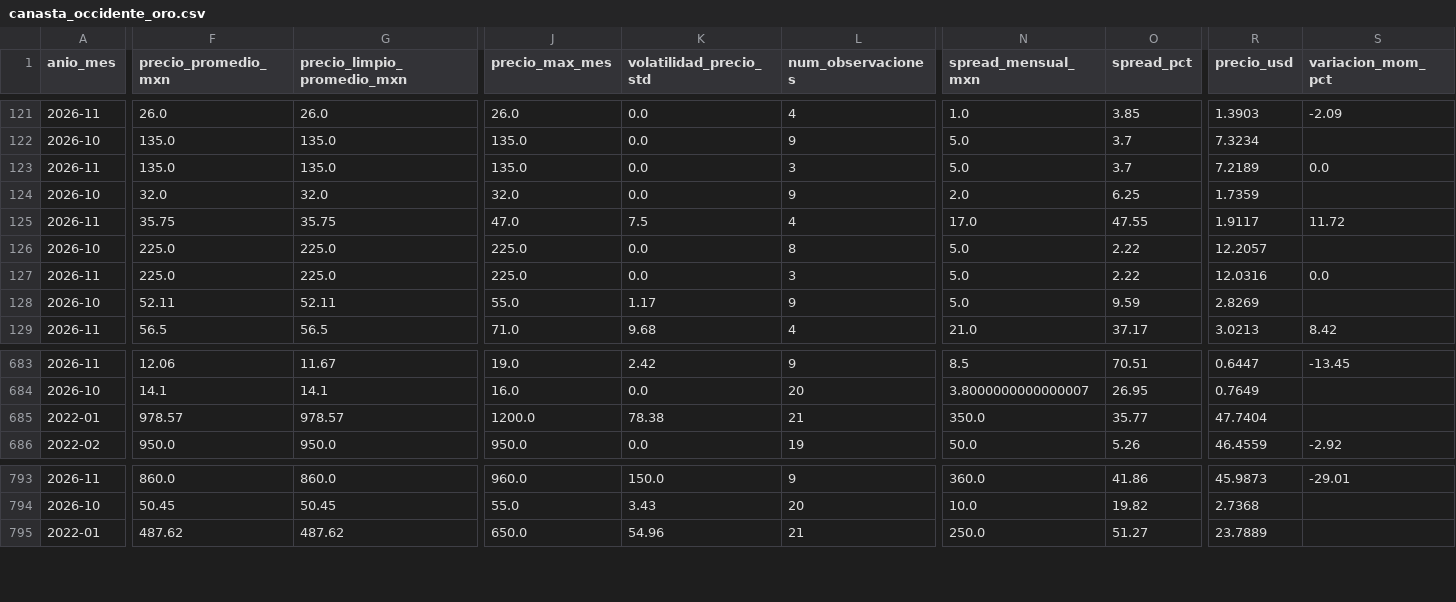
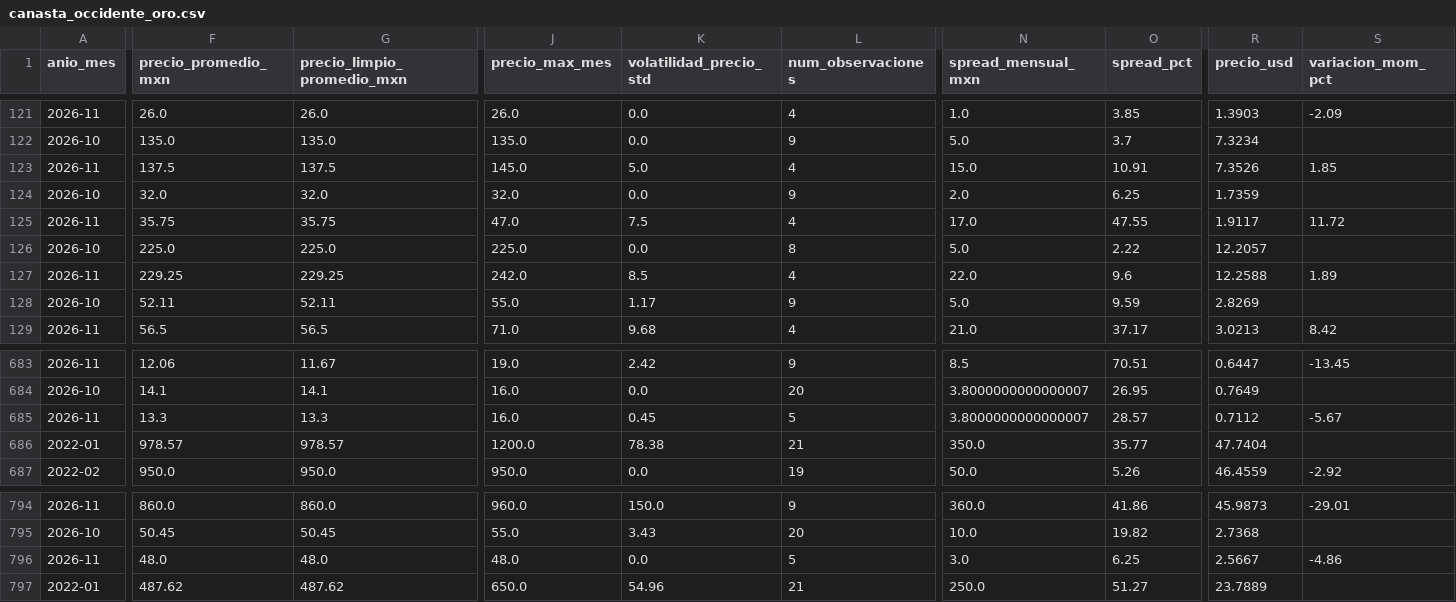
Before and after one commit to AdolfOrtega/tdl-canastita-proyecto, a CSV file: data/oro/canasta_occidente_oro.csv, drawn as a sheet; only a part is shown, gaps mark what is left out; rows hold the shown columns only; the diff covers the shown part only; the diff names each change by its address in the sheet, - before the commit and + after, or states it on an @@ line.

```diff
--- a/data/oro/canasta_occidente_oro.csv
+++ b/data/oro/canasta_occidente_oro.csv
-F123 (precio_promedio_mxn): 135.0
+F123 (precio_promedio_mxn): 137.5
-G123 (precio_limpio_promedio_mxn): 135.0
+G123 (precio_limpio_promedio_mxn): 137.5
-J123 (precio_max_mes): 135.0
+J123 (precio_max_mes): 145.0
-K123 (volatilidad_precio_std): 0.0
+K123 (volatilidad_precio_std): 5.0
-L123 (num_observaciones): 3
+L123 (num_observaciones): 4
-N123 (spread_mensual_mxn): 5.0
+N123 (spread_mensual_mxn): 15.0
-O123 (spread_pct): 3.7
+O123 (spread_pct): 10.91
-R123 (precio_usd): 7.2189
+R123 (precio_usd): 7.3526
-S123 (variacion_mom_pct): 0.0
+S123 (variacion_mom_pct): 1.85
-F127 (precio_promedio_mxn): 225.0
+F127 (precio_promedio_mxn): 229.25
-G127 (precio_limpio_promedio_mxn): 225.0
+G127 (precio_limpio_promedio_mxn): 229.25
-J127 (precio_max_mes): 225.0
+J127 (precio_max_mes): 242.0
-K127 (volatilidad_precio_std): 0.0
+K127 (volatilidad_precio_std): 8.5
-L127 (num_observaciones): 3
+L127 (num_observaciones): 4
-N127 (spread_mensual_mxn): 5.0
+N127 (spread_mensual_mxn): 22.0
-O127 (spread_pct): 2.22
+O127 (spread_pct): 9.6
-R127 (precio_usd): 12.0316
+R127 (precio_usd): 12.2588
-S127 (variacion_mom_pct): 0.0
+S127 (variacion_mom_pct): 1.89
+row 685: 2026-11 | 13.3 | 13.3 | 16.0 | 0.45 | 5 | 3.8000000000000007 | 28.57 | 0.7112 | -5.67
+row 796: 2026-11 | 48.0 | 48.0 | 48.0 | 0.0 | 5 | 3.0 | 6.25 | 2.5667 | -4.86
```
Also changed, not shown: 2 edited cells elsewhere in this file, calidad/bitacora_captura.csv, data/bronce/macro_api/inflacion/inpc_inflacion_mexico_historico.csv, 9 other files.
